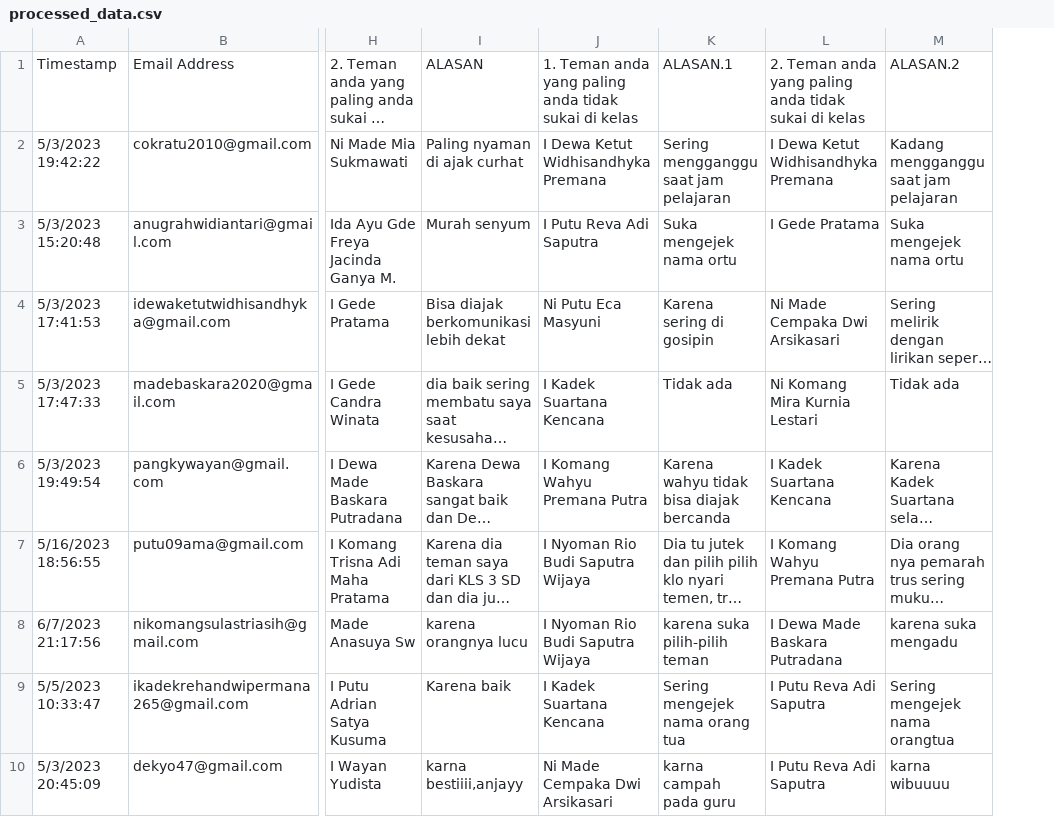
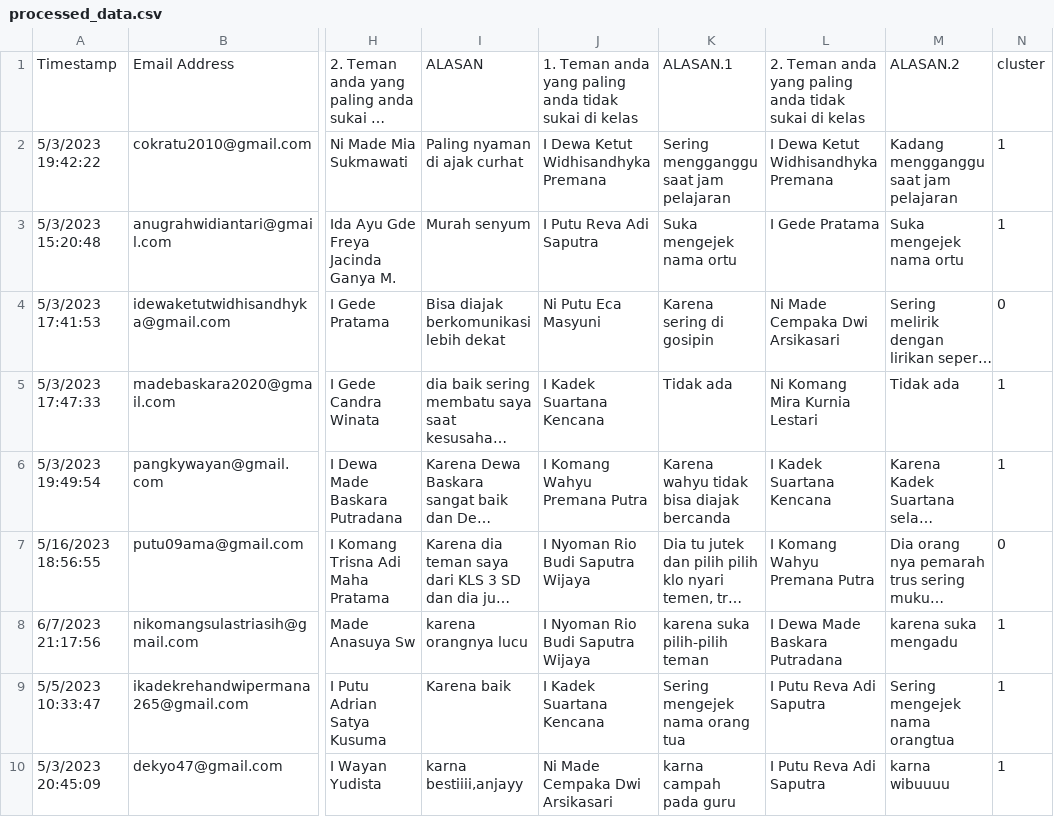
Before and after one commit to Michkail/SociometryClustering, a CSV file: processed_data.csv, drawn as a sheet; only a part is shown, gaps mark what is left out; long unchanged cells end in …; the diff names each change by its address in the sheet, - before the commit and + after, or states it on an @@ line.

```diff
--- a/processed_data.csv
+++ b/processed_data.csv
+column N, rows 1-10: cluster | 1 | 1 | 0 | 1 | 1 | 0 | 1 | 1 | 1
```
Also changed, not shown: 3 other files.
